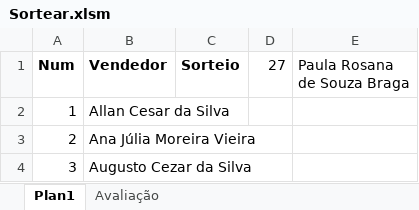
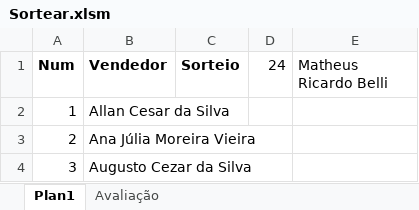
Before and after one commit to wellifabio/senai2021, an Excel workbook: 1des/sop/aula12/Sortear.xlsm, sheet Plan1, drawn as a sheet; only a part is shown; values as stored, in another font and other column widths than the file's, no borders; charts and pictures not drawn; the diff names each change by its address in the sheet, - before the commit and + after, or states it on an @@ line.

```diff
--- a/1des/sop/aula12/Sortear.xlsm (sheet Plan1)
+++ b/1des/sop/aula12/Sortear.xlsm (sheet Plan1)
-D1: 27
+D1: 24
-E1: Paula Rosana de Souza Braga
+E1: Matheus Ricardo Belli
```
Also changed, not shown: sheet Avaliação.
